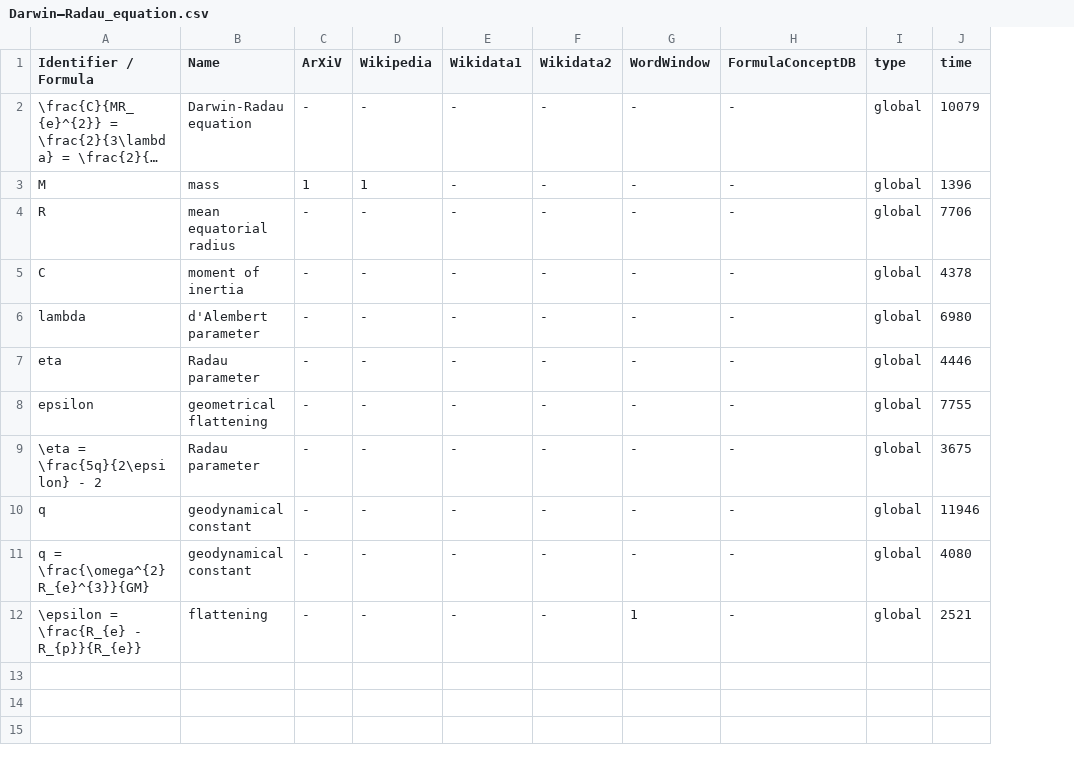
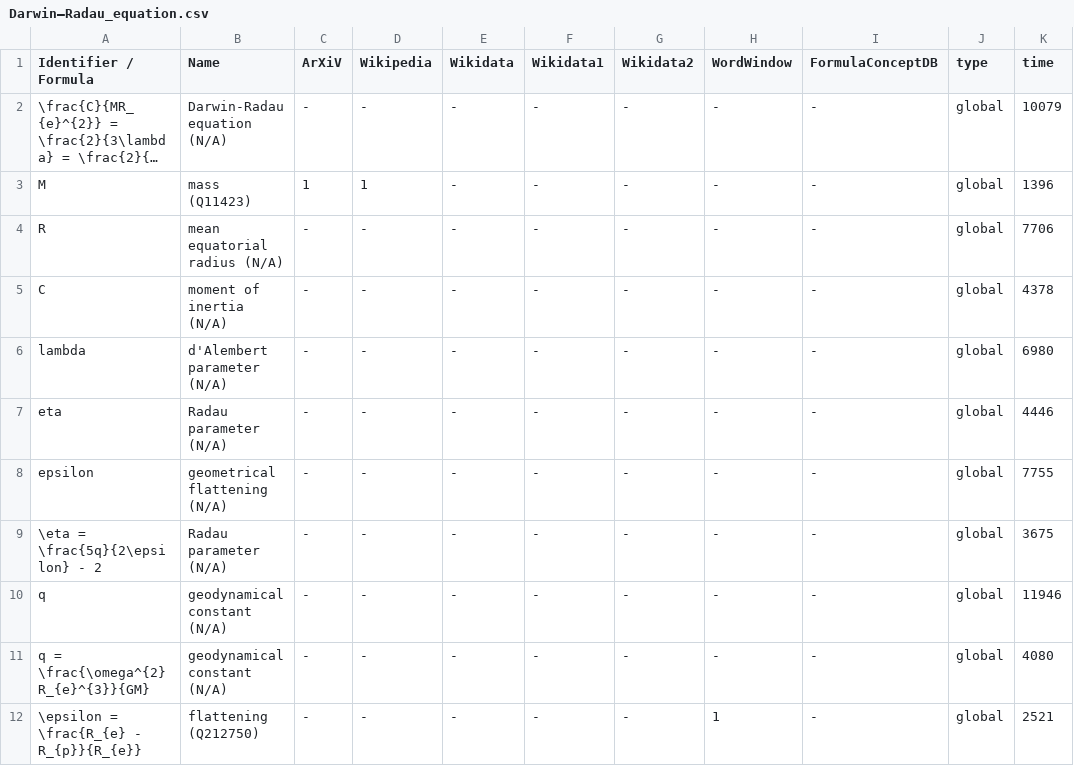
Before and after one commit to gipplab/dataAnnoMathTex, a CSV file: evaluation/Darwin–Radau_equation.csv, drawn as a sheet; only a part is shown; long unchanged cells end in …; the diff names each change by its address in the sheet, - before the commit and + after, or states it on an @@ line.

Commit message:
updating file evaluation/Darwin–Radau_equation.csv

```diff
--- a/evaluation/Darwin–Radau_equation.csv
+++ b/evaluation/Darwin–Radau_equation.csv
+column E (Wikidata), rows 2-12: all -
-B2 (Name): Darwin-Radau equation
+B2 (Name): Darwin-Radau equation (N/A)
-B3 (Name): mass
+B3 (Name): mass (Q11423)
-B4 (Name): mean equatorial radius
+B4 (Name): mean equatorial radius (N/A)
-B5 (Name): moment of inertia
+B5 (Name): moment of inertia (N/A)
-B6 (Name): d'Alembert parameter
+B6 (Name): d'Alembert parameter (N/A)
-B7 (Name): Radau parameter
+B7 (Name): Radau parameter (N/A)
-B8 (Name): geometrical flattening
+B8 (Name): geometrical flattening (N/A)
-B9 (Name): Radau parameter
+B9 (Name): Radau parameter (N/A)
-B10:B11 (Name): geodynamical constant
+B10:B11 (Name): geodynamical constant (N/A)
-B12 (Name): flattening
+B12 (Name): flattening (Q212750)
```
